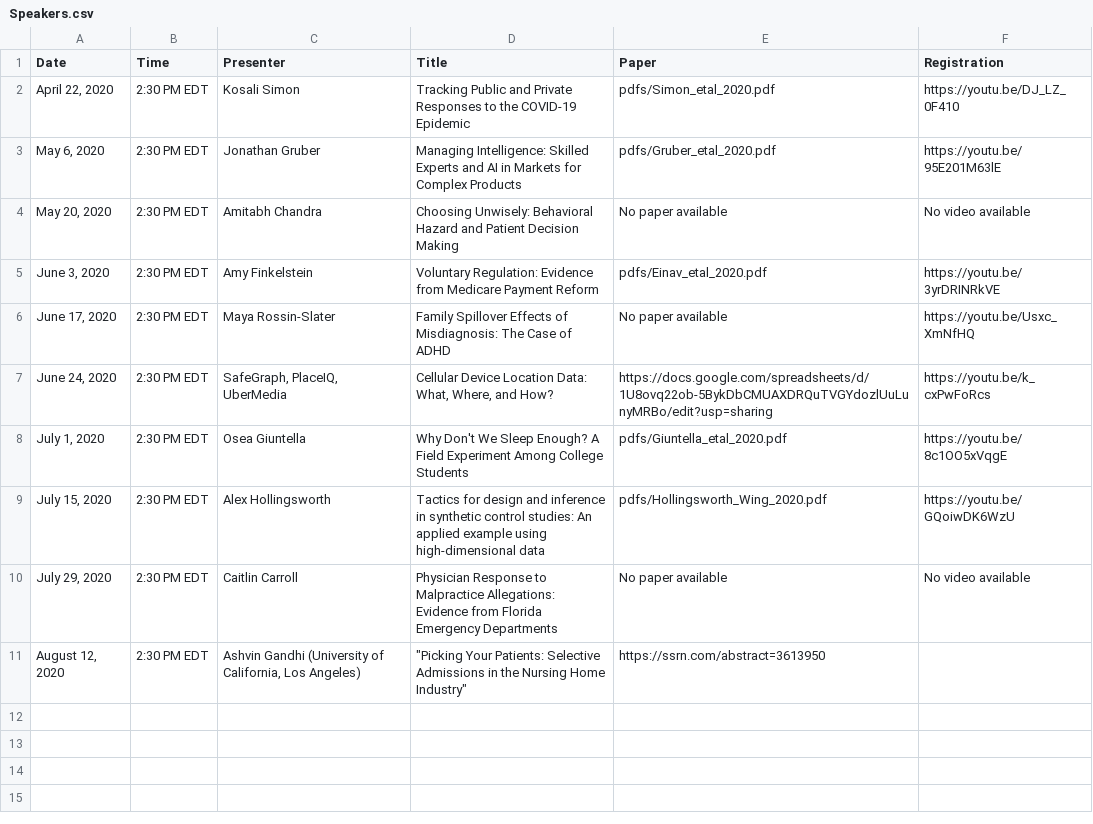
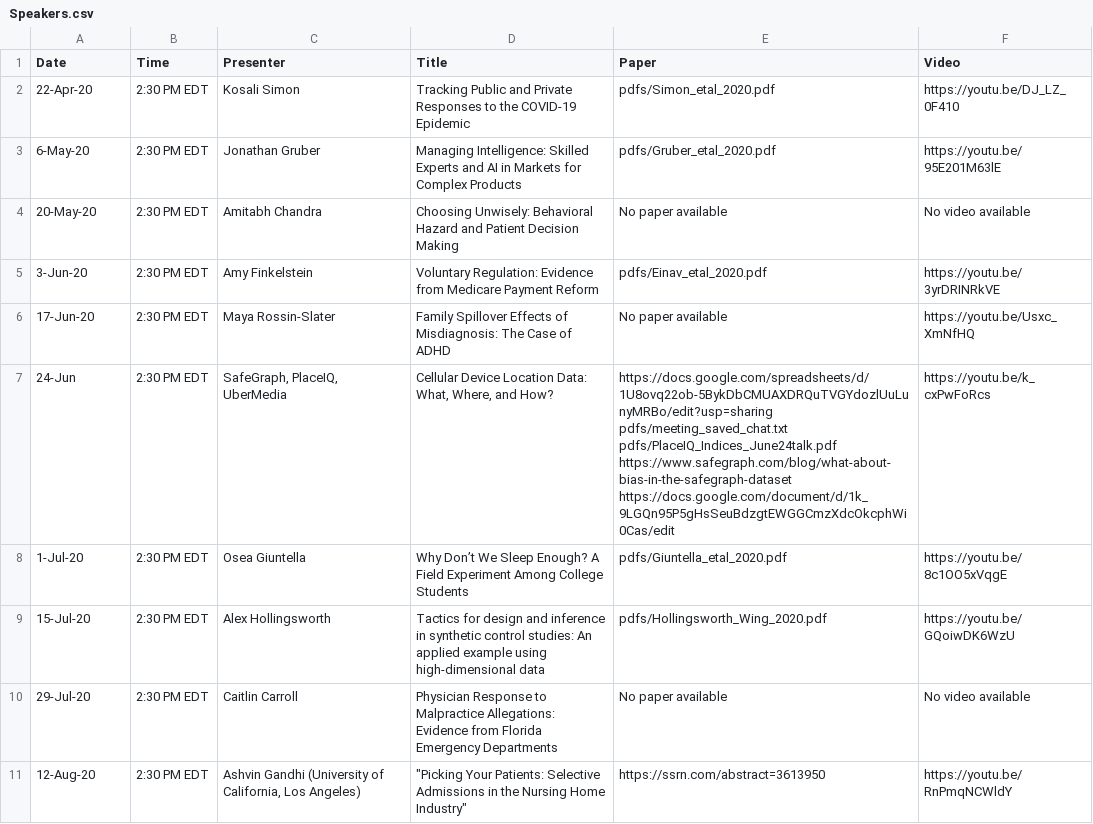
Before and after one commit to ernbilen/EHEC-website, a CSV file: _data/Speakers.csv, drawn as a sheet; ↵ is a line break in a cell; the diff names each change by its address in the sheet, - before the commit and + after, or states it on an @@ line.

Commit message:
past speakers

```diff
--- a/_data/Speakers.csv
+++ b/_data/Speakers.csv
-F1: Registration
+F1: Video
-A2 (Date): April 22, 2020
+A2 (Date): 22-Apr-20
-A3 (Date): May 6, 2020
+A3 (Date): 6-May-20
-A4 (Date): May 20, 2020
+A4 (Date): 20-May-20
-A5 (Date): June 3, 2020
+A5 (Date): 3-Jun-20
-A6 (Date): June 17, 2020
+A6 (Date): 17-Jun-20
-A7 (Date): June 24, 2020
+A7 (Date): 24-Jun
-E7 (Paper): https://docs.google.com/spreadsheets/d/1U8ovq22ob-5BykDbCMUAXDRQuTVGYdozlUuLunyMRBo/edit?usp=sharing
+E7 (Paper): https://docs.google.com/spreadsheets/d/1U8ovq22ob-5BykDbCMUAXDRQuTVGYdozlUuLunyMRBo/edit?usp=sharing ↵ pdfs/meeting_saved_chat.txt ↵ pdfs/PlaceIQ_Indices_June24talk.pdf ↵ https://www.safegraph.com/blog/what-about-bias-in-the-safegraph-dataset ↵ https://docs.google.com/document/d/1k_9LGQn95P5gHsSeuBdzgtEWGGCmzXdcOkcphWi0Cas/edit
-A8 (Date): July 1, 2020
+A8 (Date): 1-Jul-20
-D8 (Title): Why Don't We Sleep…
+D8 (Title): Why Don’t We Sleep…
-A9 (Date): July 15, 2020
+A9 (Date): 15-Jul-20
-A10 (Date): July 29, 2020
+A10 (Date): 29-Jul-20
-A11 (Date): August 12, 2020
+A11 (Date): 12-Aug-20
-F11 (Video): (empty)
+F11 (Video): https://youtu.be/RnPmqNCWldY
```
Also changed, not shown: _data/speakers.csv.
